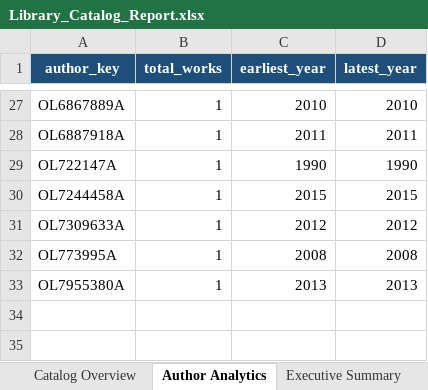
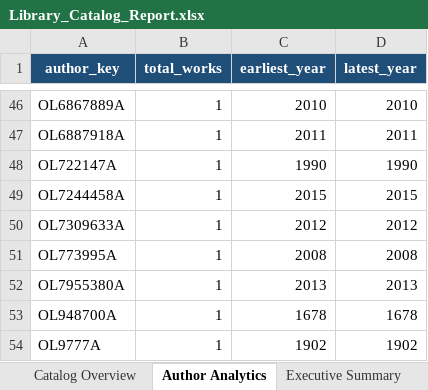
Before and after one commit to rosalas/library_project, an Excel workbook: data/outputs/Library_Catalog_Report.xlsx, sheet Author Analytics, drawn as a sheet; only a part is shown, gaps mark what is left out; values as stored, in another font and other column widths than the file's, no borders; the diff covers the shown part only; the diff names each change by its address in the sheet, - before the commit and + after, or states it on an @@ line.

```diff
--- a/data/outputs/Library_Catalog_Report.xlsx (sheet Author Analytics)
+++ b/data/outputs/Library_Catalog_Report.xlsx (sheet Author Analytics)
+row 53: OL948700A | 1 | 1678 | 1678
+row 54: OL9777A | 1 | 1902 | 1902
```
Also changed, not shown: 19 added rows and 12 moved rows elsewhere in this sheet, sheet Catalog Overview, sheet Executive Summary, 5 other files.
